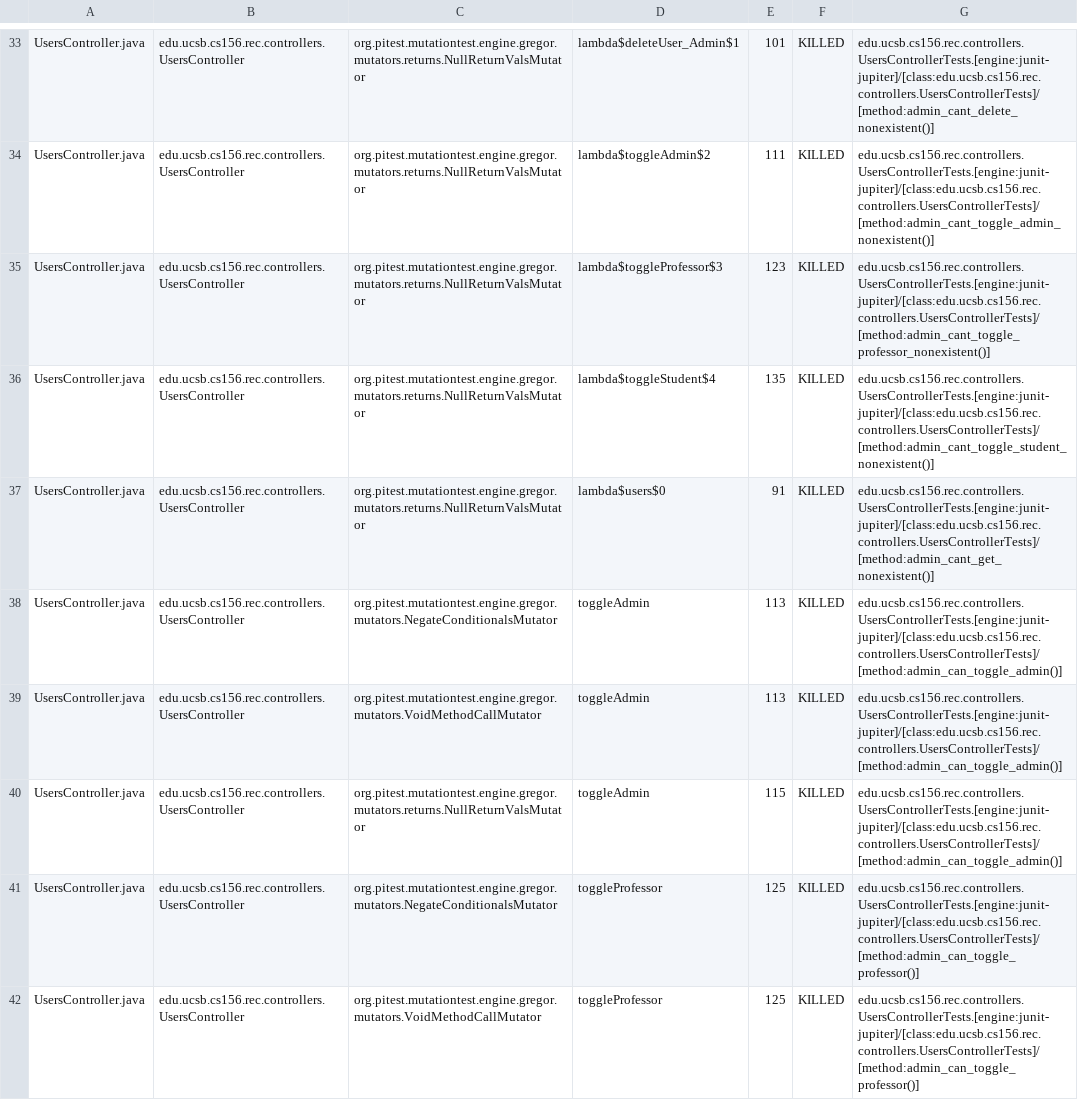
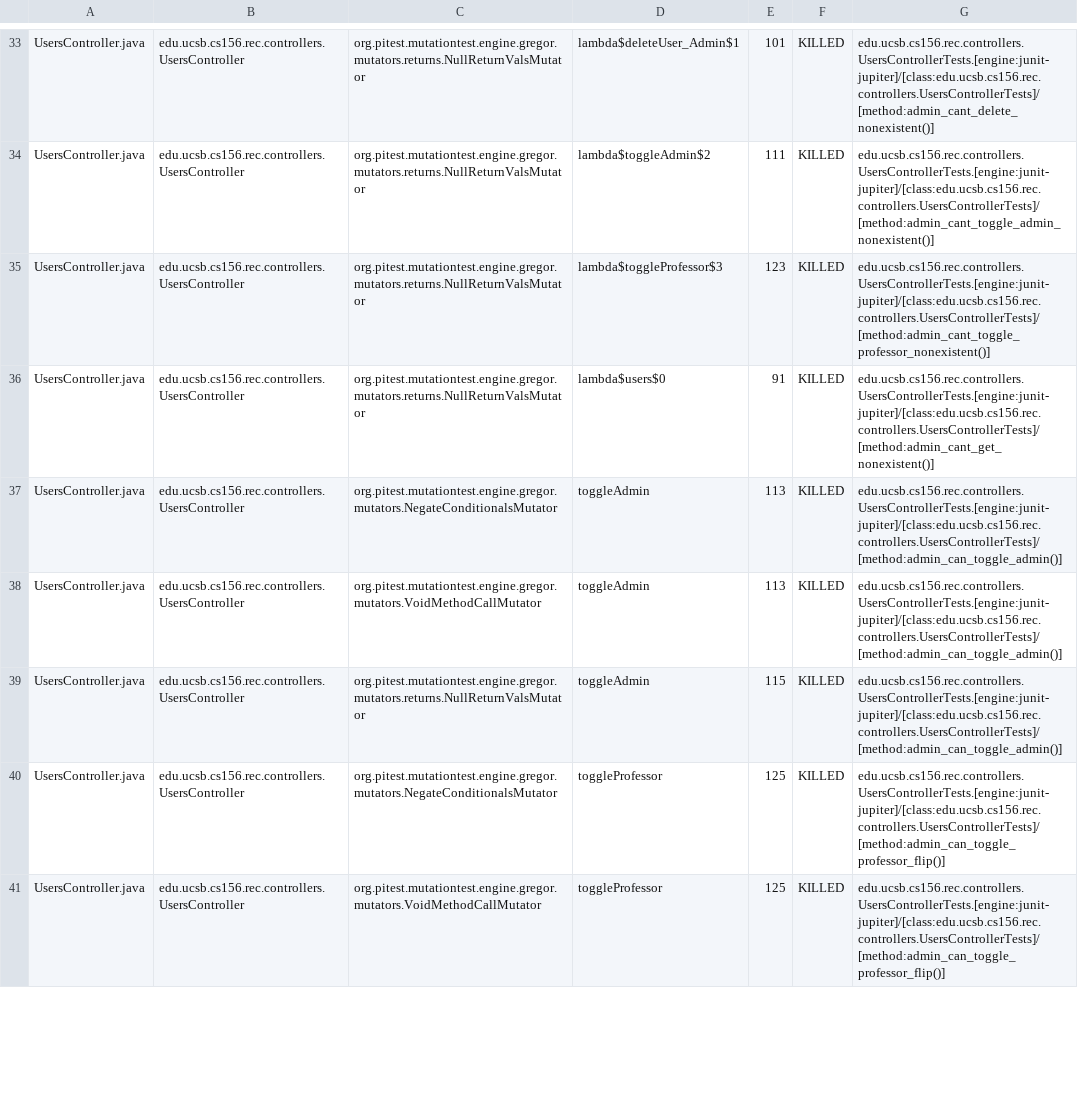
Before and after one commit to ucsb-cs156-s25/proj-rec-s25-13, a CSV file: pitest/mutations.csv, drawn as a sheet; only a part is shown, gaps mark what is left out; the diff covers the shown part only.

Commit message:
Deploying to gh-pages from @ ucsb-cs156-s25/proj-rec-s25-13@82f99e13865ae9e6ada7689cb78960f585879519 🚀

```diff
--- a/pitest/mutations.csv
+++ b/pitest/mutations.csv
@@ -35,3 +35,2 @@ UsersController.java,edu.ucsb.cs156.rec.controllers.UsersController,org.pitest.m
 UsersController.java,edu.ucsb.cs156.rec.controllers.UsersController,org.pitest.mutationtest.engine.gregor.mutators.returns.NullReturnValsMutator,lambda$toggleProfessor$3,123,KILLED,edu.ucsb.cs156.rec.controllers.UsersControllerTests.[engine:junit-jupiter]/[class:edu.ucsb.cs156.rec.controllers.UsersControllerTests]/[method:admin_cant_toggle_professor_nonexistent()]
-UsersController.java,edu.ucsb.cs156.rec.controllers.UsersController,org.pitest.mutationtest.engine.gregor.mutators.returns.NullReturnValsMutator,lambda$toggleStudent$4,135,KILLED,edu.ucsb.cs156.rec.controllers.UsersControllerTests.[engine:junit-jupiter]/[class:edu.ucsb.cs156.rec.controllers.UsersControllerTests]/[method:admin_cant_toggle_student_nonexistent()]
 UsersController.java,edu.ucsb.cs156.rec.controllers.UsersController,org.pitest.mutationtest.engine.gregor.mutators.returns.NullReturnValsMutator,lambda$users$0,91,KILLED,edu.ucsb.cs156.rec.controllers.UsersControllerTests.[engine:junit-jupiter]/[class:edu.ucsb.cs156.rec.controllers.UsersControllerTests]/[method:admin_cant_get_nonexistent()]
@@ -40,3 +39,3 @@ UsersController.java,edu.ucsb.cs156.rec.controllers.UsersController,org.pitest.m
 UsersController.java,edu.ucsb.cs156.rec.controllers.UsersController,org.pitest.mutationtest.engine.gregor.mutators.returns.NullReturnValsMutator,toggleAdmin,115,KILLED,edu.ucsb.cs156.rec.controllers.UsersControllerTests.[engine:junit-jupiter]/[class:edu.ucsb.cs156.rec.controllers.UsersControllerTests]/[method:admin_can_toggle_admin()]
-UsersController.java,edu.ucsb.cs156.rec.controllers.UsersController,org.pitest.mutationtest.engine.gregor.mutators.NegateConditionalsMutator,toggleProfessor,125,KILLED,edu.ucsb.cs156.rec.controllers.UsersControllerTests.[engine:junit-jupiter]/[class:edu.ucsb.cs156.rec.controllers.UsersControllerTests]/[method:admin_can_toggle_professor()]
-UsersController.java,edu.ucsb.cs156.rec.controllers.UsersController,org.pitest.mutationtest.engine.gregor.mutators.VoidMethodCallMutator,toggleProfessor,125,KILLED,edu.ucsb.cs156.rec.controllers.UsersControllerTests.[engine:junit-jupiter]/[class:edu.ucsb.cs156.rec.controllers.UsersControllerTests]/[method:admin_can_toggle_professor()]
+UsersController.java,edu.ucsb.cs156.rec.controllers.UsersController,org.pitest.mutationtest.engine.gregor.mutators.NegateConditionalsMutator,toggleProfessor,125,KILLED,edu.ucsb.cs156.rec.controllers.UsersControllerTests.[engine:junit-jupiter]/[class:edu.ucsb.cs156.rec.controllers.UsersControllerTests]/[method:admin_can_toggle_professor_flip()]
+UsersController.java,edu.ucsb.cs156.rec.controllers.UsersController,org.pitest.mutationtest.engine.gregor.mutators.VoidMethodCallMutator,toggleProfessor,125,KILLED,edu.ucsb.cs156.rec.controllers.UsersControllerTests.[engine:junit-jupiter]/[class:edu.ucsb.cs156.rec.controllers.UsersControllerTests]/[method:admin_can_toggle_professor_flip()]
```
Also changed, not shown: 3 removed rows and 13 edited cells elsewhere in this file, 13 other files.
